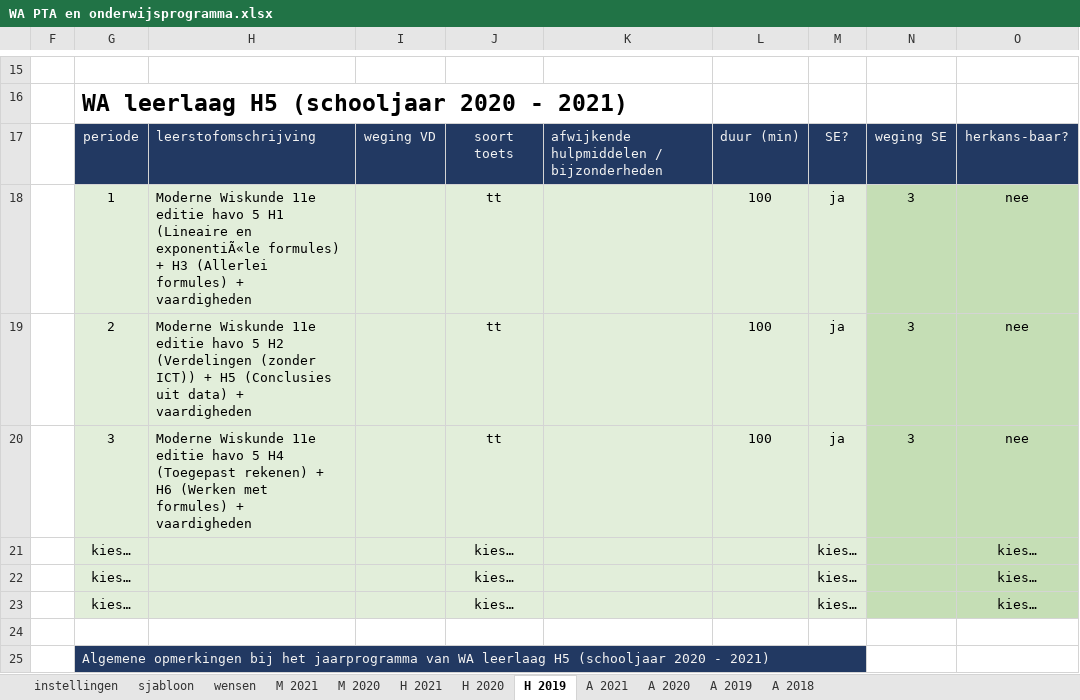
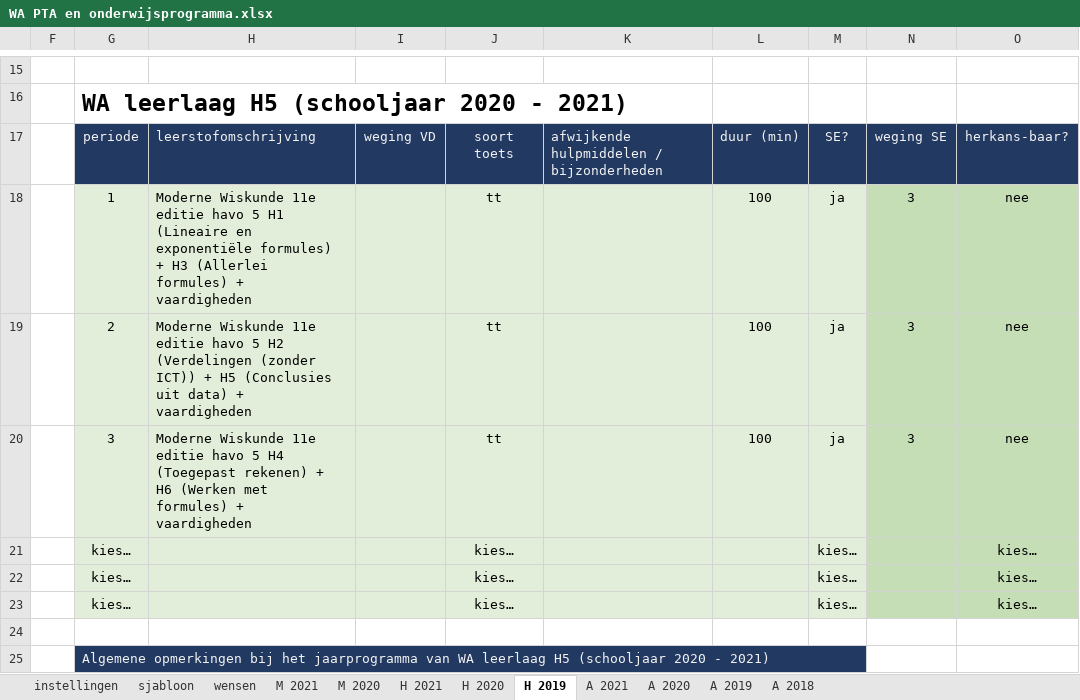
Before and after one commit to taniseducation/acomt, an Excel workbook: public/cohort/fileExcel/xlsxUIT/WA PTA en onderwijsprogramma.xlsx, sheet H 2019, drawn as a sheet; only a part is shown, gaps mark what is left out; values as stored, in another font and other column widths than the file's, no borders; conditional formats not drawn; the diff names each change by its address in the sheet, - before the commit and + after, or states it on an @@ line.

```diff
--- a/public/cohort/fileExcel/xlsxUIT/WA PTA en onderwijsprogramma.xlsx (sheet H 2019)
+++ b/public/cohort/fileExcel/xlsxUIT/WA PTA en onderwijsprogramma.xlsx (sheet H 2019)
-H18: …(Lineaire en exponentiÃ«le formules) +…
+H18: …(Lineaire en exponentiële formules) +…
```
Also changed, not shown: sheet A 2018, sheet H 2020, sheet A 2020, sheet A 2019, hidden cells, public/cohort/fileExcel/xlsxUIT/BIO PTA en onderwijsprogramma.xlsx, public/cohort/fileExcel/xlsxUIT/NLT PTA en onderwijsprogramma.xlsx, 29 other files.
